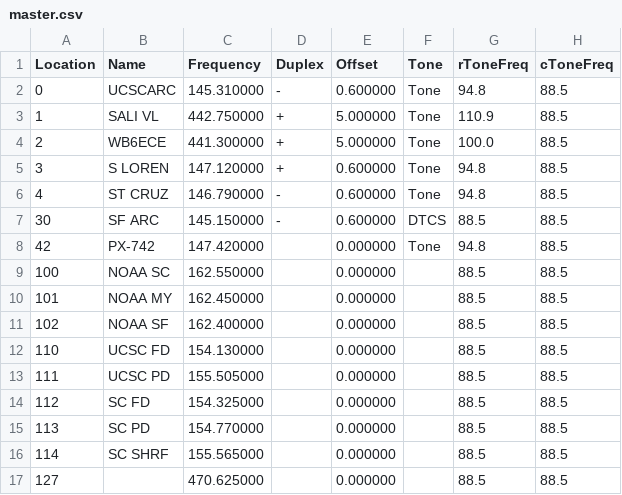
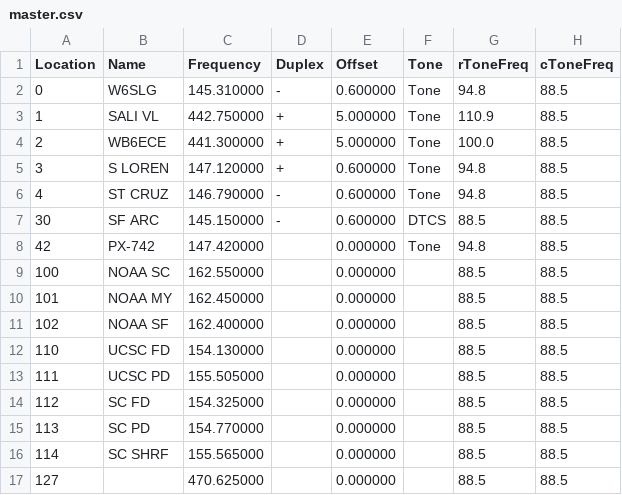
Before and after one commit to 4U6U57/hamradio.config, a CSV file: src/master.csv, drawn as a sheet; only a part is shown; the diff names each change by its address in the sheet, - before the commit and + after, or states it on an @@ line.

Commit message:
Fix Windows newlines, rename UCSCARC to W6SLG

```diff
--- a/src/master.csv
+++ b/src/master.csv
-B2 (Name): UCSCARC
+B2 (Name): W6SLG
```
Also changed, not shown: 1 other file.
